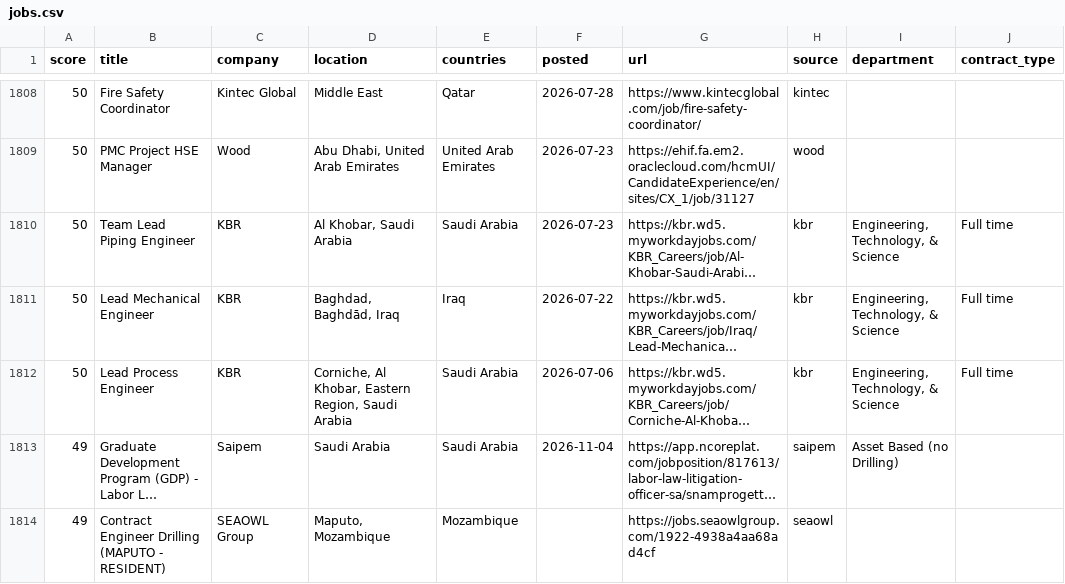
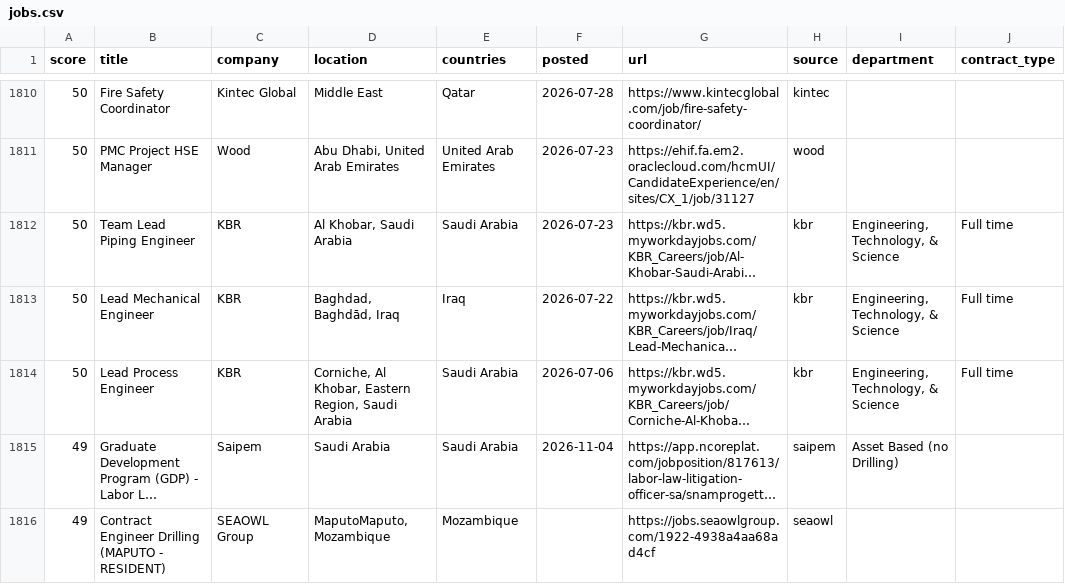
Before and after one commit to Khanmi1973/ogjobs, a CSV file: docs/jobs.csv, drawn as a sheet; only a part is shown, gaps mark what is left out; long unchanged cells end in …; addresses are those after the commit; the diff covers the shown part only; the diff names each change by its address in the sheet, - before the commit and + after, or states it on an @@ line.

```diff
--- a/docs/jobs.csv
+++ b/docs/jobs.csv
-D1816 (location): Maputo, Mozambique
+D1816 (location): MaputoMaputo, Mozambique
```
Also changed, not shown: 2 added rows and 3 edited cells elsewhere in this file, 3 other files.
